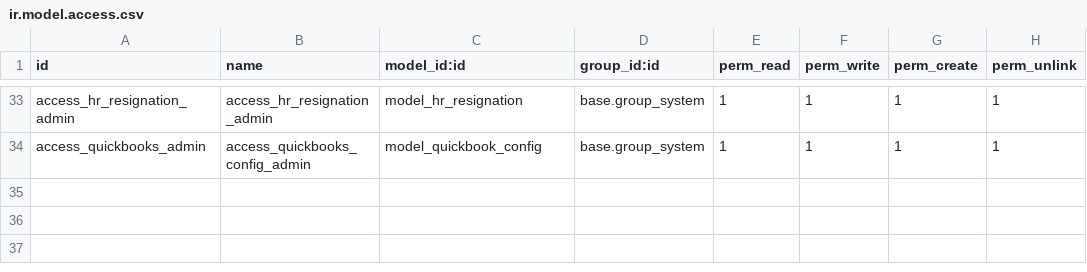
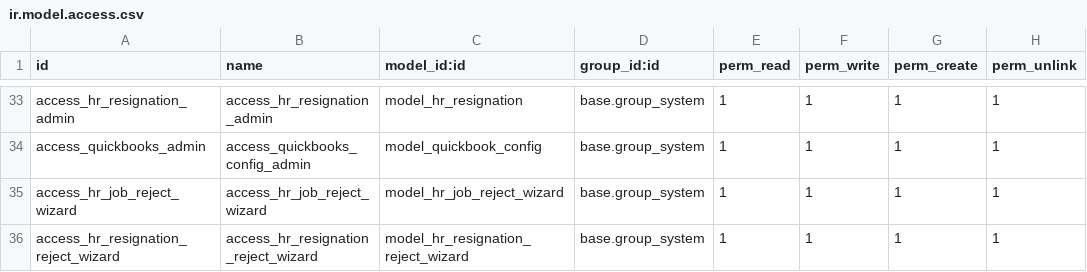
Before and after one commit to KritikaAgeis/Famti, a CSV file: famti/security/ir.model.access.csv, drawn as a sheet; only a part is shown, gaps mark what is left out.

```diff
--- a/famti/security/ir.model.access.csv
+++ b/famti/security/ir.model.access.csv
@@ -34 +34,3 @@ access_hr_resignation_admin,access_hr_resignation_admin,model_hr_resignation,bas
 access_quickbooks_admin,access_quickbooks_config_admin,model_quickbook_config,base.group_system,1,1,1,1
+access_hr_job_reject_wizard,access_hr_job_reject_wizard,model_hr_job_reject_wizard,base.group_system,1,1,1,1
+access_hr_resignation_reject_wizard,access_hr_resignation_reject_wizard,model_hr_resignation_reject_wizard,base.group_system,1,1,1,1
```
Also changed, not shown: 14 other files.
